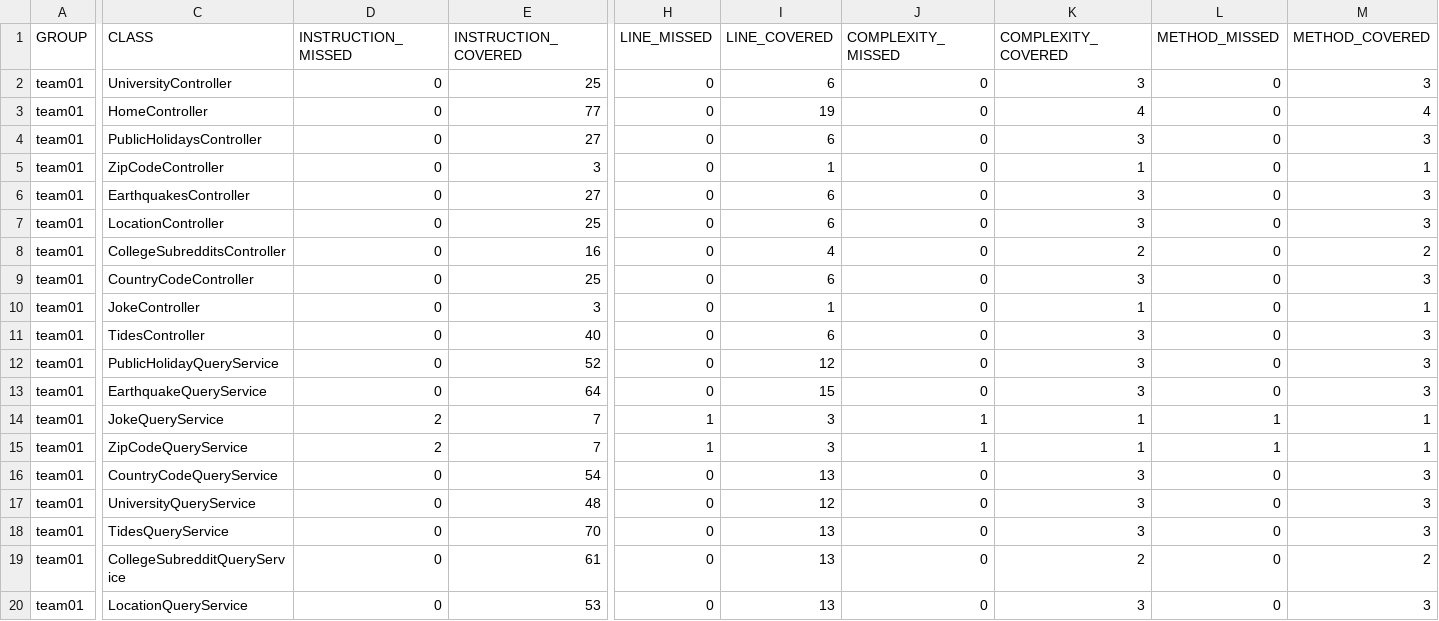
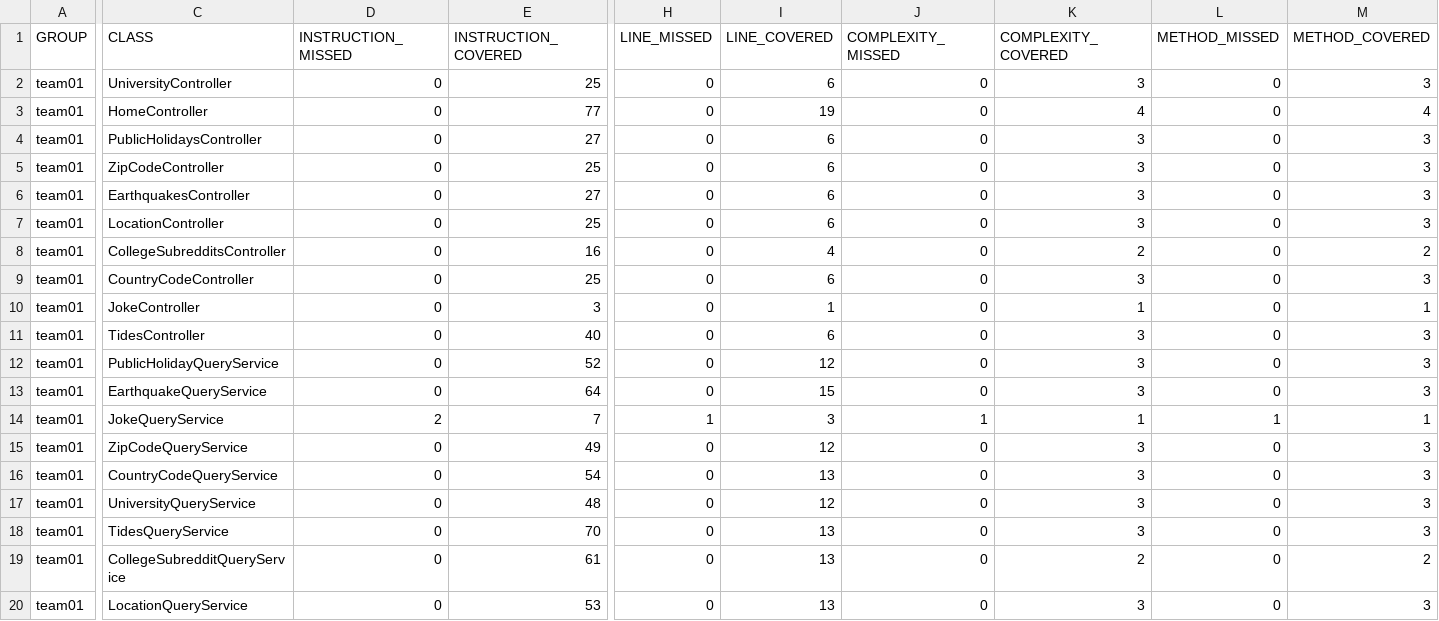
Before and after one commit to ucsb-cs156-s24/team01-s24-5pm-1, a CSV file: jacoco/jacoco.csv, drawn as a sheet; only a part is shown, gaps mark what is left out; the diff names each change by its address in the sheet, - before the commit and + after, or states it on an @@ line.

```diff
--- a/jacoco/jacoco.csv
+++ b/jacoco/jacoco.csv
-E5 (INSTRUCTION_COVERED): 3
+E5 (INSTRUCTION_COVERED): 25
-I5 (LINE_COVERED): 1
+I5 (LINE_COVERED): 6
-K5 (COMPLEXITY_COVERED): 1
+K5 (COMPLEXITY_COVERED): 3
-M5 (METHOD_COVERED): 1
+M5 (METHOD_COVERED): 3
-D15 (INSTRUCTION_MISSED): 2
+D15 (INSTRUCTION_MISSED): 0
-E15 (INSTRUCTION_COVERED): 7
+E15 (INSTRUCTION_COVERED): 49
-H15 (LINE_MISSED): 1
+H15 (LINE_MISSED): 0
-I15 (LINE_COVERED): 3
+I15 (LINE_COVERED): 12
-J15 (COMPLEXITY_MISSED): 1
+J15 (COMPLEXITY_MISSED): 0
-K15 (COMPLEXITY_COVERED): 1
+K15 (COMPLEXITY_COVERED): 3
-L15 (METHOD_MISSED): 1
+L15 (METHOD_MISSED): 0
-M15 (METHOD_COVERED): 1
+M15 (METHOD_COVERED): 3
```
Also changed, not shown: 11 other files.
